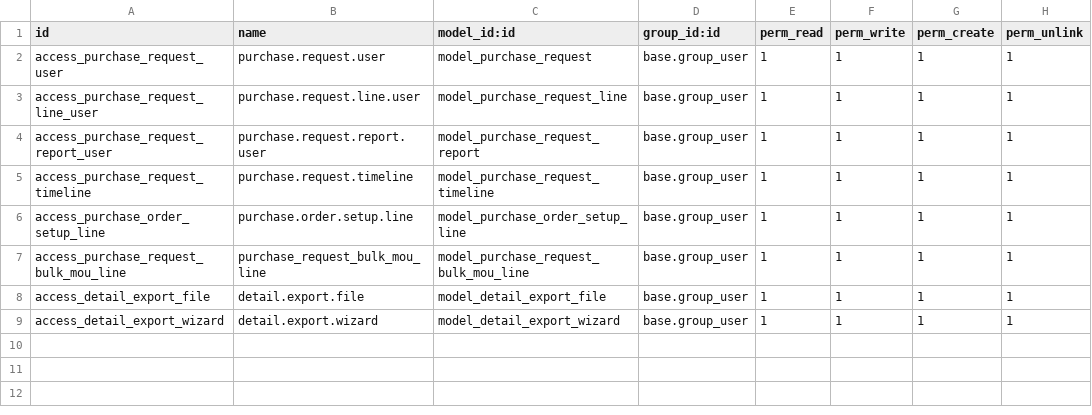
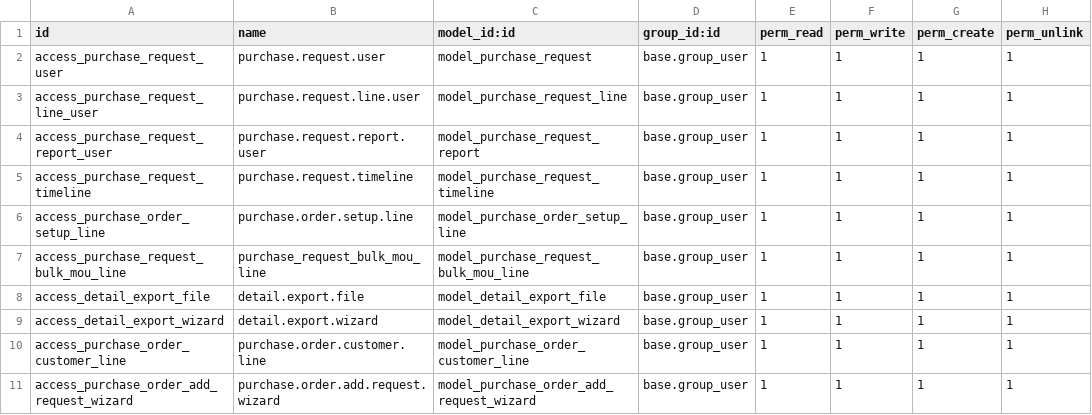
Before and after one commit to odoodev-Mazta/odoo-MIK, a CSV file: custom_addons/custom_purchase_request/security/ir.model.access.csv, drawn as a sheet; the diff names each change by its address in the sheet, - before the commit and + after, or states it on an @@ line.

```diff
--- a/custom_addons/custom_purchase_request/security/ir.model.access.csv
+++ b/custom_addons/custom_purchase_request/security/ir.model.access.csv
+row 10: access_purchase_order_customer_line | purchase.order.customer.line | model_purchase_order_customer_line | base.group_user | 1 | 1 | 1 | 1
+row 11: access_purchase_order_add_request_wizard | purchase.order.add.request.wizard | model_purchase_order_add_request_wizard | base.group_user | 1 | 1 | 1 | 1
```
Also changed, not shown: 25 other files.
